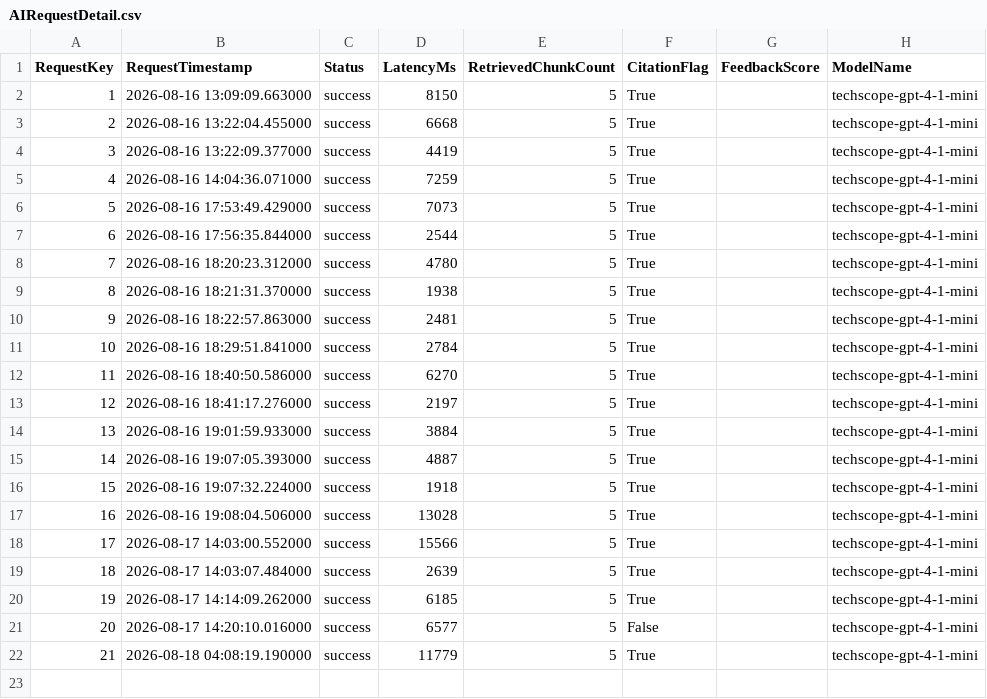
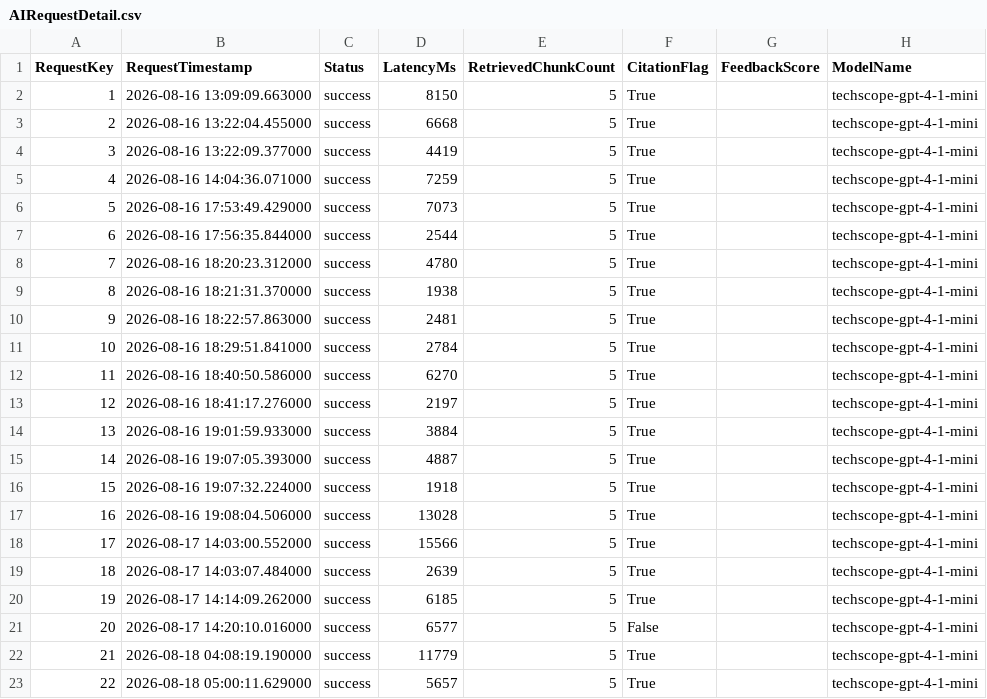
Before and after one commit to elle0529/TechScope, a CSV file: powerbi/demo_final/data/AIRequestDetail.csv, drawn as a sheet; the diff names each change by its address in the sheet, - before the commit and + after, or states it on an @@ line.

Commit message:
Complete Cosmos session conversation feedback runtime

```diff
--- a/powerbi/demo_final/data/AIRequestDetail.csv
+++ b/powerbi/demo_final/data/AIRequestDetail.csv
+row 23: 22 | 2026-08-18 05:00:11.629000 | success | 5657 | 5 | True |  | techscope-gpt-4-1-mini
```
Also changed, not shown: powerbi/demo_final/data/GroundedTechnology.csv, powerbi/demo_snapshot/data/AIRequestDetail.csv, 8 other files.
